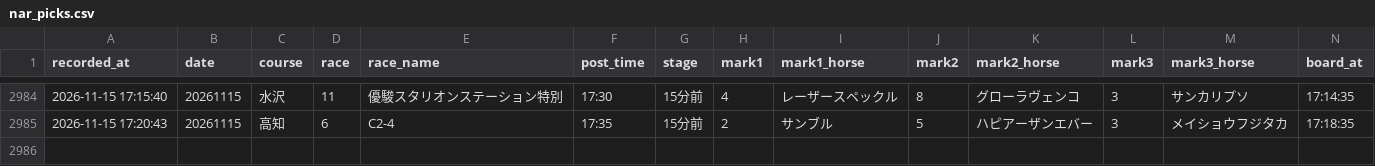
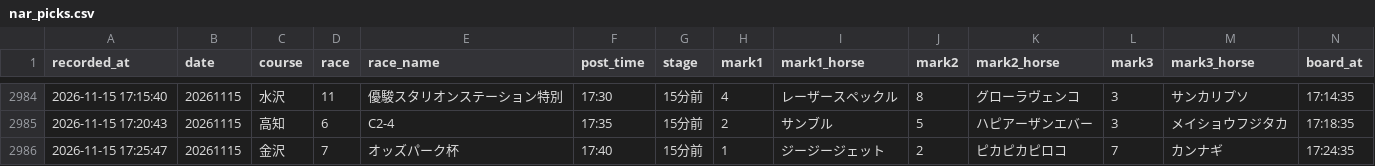
Before and after one commit to mtezoro-hash/keiba-picks, a CSV file: nar_picks.csv, drawn as a sheet; only a part is shown, gaps mark what is left out; rows hold the shown columns only; the diff names each change by its address in the sheet, - before the commit and + after, or states it on an @@ line.

Commit message:
地方の記録 nar_picks.csv 20261115

```diff
--- a/nar_picks.csv
+++ b/nar_picks.csv
+row 2986: 2026-11-15 17:25:47 | 20261115 | 金沢 | 7 | オッズパーク杯 | 17:40 | 15分前 | 1 | ジージージェット | 2 | ピカピカピロコ | 7 | カンナギ | 17:24:35
```
